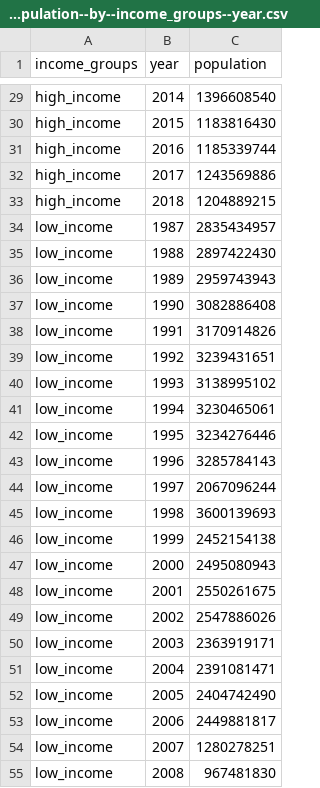
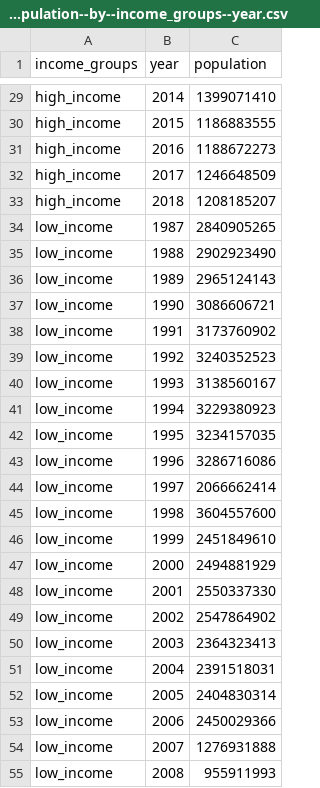
Before and after one commit to open-numbers/ddf--gapminder--population_by_income_group, a CSV file: ddf--datapoints--population--by--income_groups--year.csv, drawn as a sheet; only a part is shown, gaps mark what is left out; the diff covers the shown part only; the diff names each change by its address in the sheet, - before the commit and + after, or states it on an @@ line.

```diff
--- a/ddf--datapoints--population--by--income_groups--year.csv
+++ b/ddf--datapoints--population--by--income_groups--year.csv
-C29 (population): 1396608540
+C29 (population): 1399071410
-C30 (population): 1183816430
+C30 (population): 1186883555
-C31 (population): 1185339744
+C31 (population): 1188672273
-C32 (population): 1243569886
+C32 (population): 1246648509
-C33 (population): 1204889215
+C33 (population): 1208185207
-C34 (population): 2835434957
+C34 (population): 2840905265
-C35 (population): 2897422430
+C35 (population): 2902923490
-C36 (population): 2959743943
+C36 (population): 2965124143
-C37 (population): 3082886408
+C37 (population): 3086606721
-C38 (population): 3170914826
+C38 (population): 3173760902
-C39 (population): 3239431651
+C39 (population): 3240352523
-C40 (population): 3138995102
+C40 (population): 3138560167
-C41 (population): 3230465061
+C41 (population): 3229380923
-C42 (population): 3234276446
+C42 (population): 3234157035
-C43 (population): 3285784143
+C43 (population): 3286716086
-C44 (population): 2067096244
+C44 (population): 2066662414
-C45 (population): 3600139693
+C45 (population): 3604557600
-C46 (population): 2452154138
+C46 (population): 2451849610
-C47 (population): 2495080943
+C47 (population): 2494881929
-C48 (population): 2550261675
+C48 (population): 2550337330
-C49 (population): 2547886026
+C49 (population): 2547864902
-C50 (population): 2363919171
+C50 (population): 2364323413
-C51 (population): 2391081471
+C51 (population): 2391518031
-C52 (population): 2404742490
+C52 (population): 2404830314
-C53 (population): 2449881817
+C53 (population): 2450029366
-C54 (population): 1280278251
+C54 (population): 1276931888
-C55 (population): 967481830
+C55 (population): 955911993
```
Also changed, not shown: 101 edited cells elsewhere in this file, ddf--concepts.csv, ddf--datapoints--population_percentage--by--income_groups--year.csv, 2 other files.
